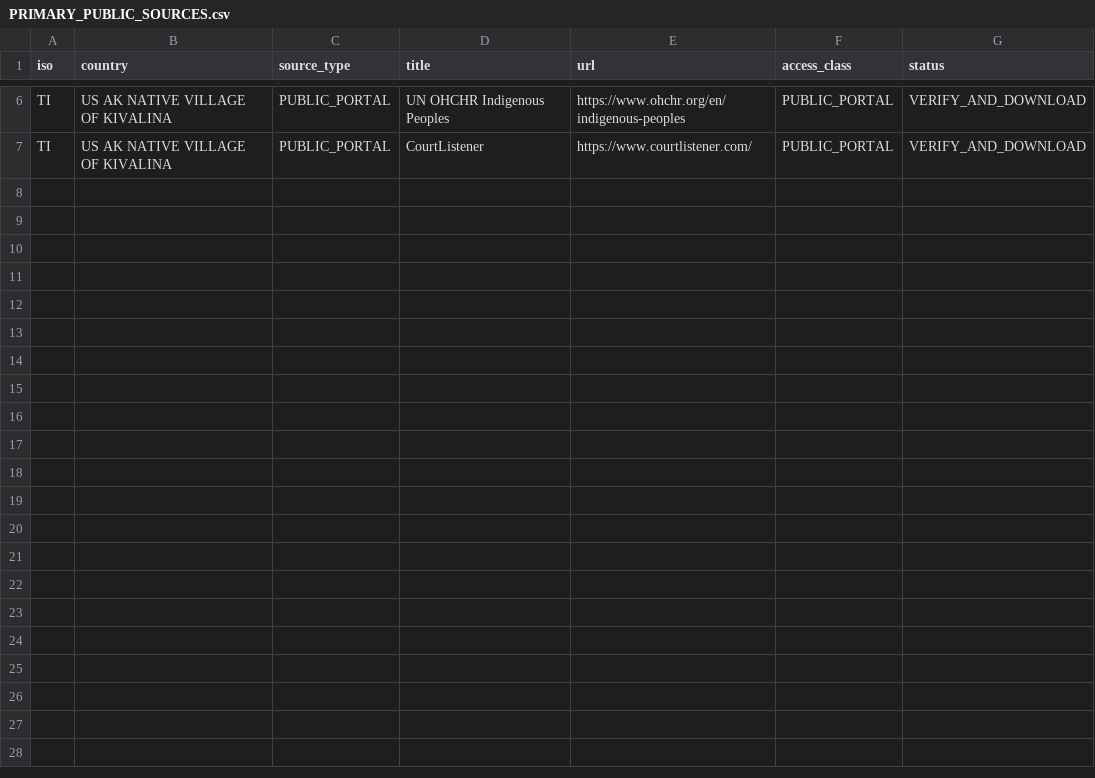
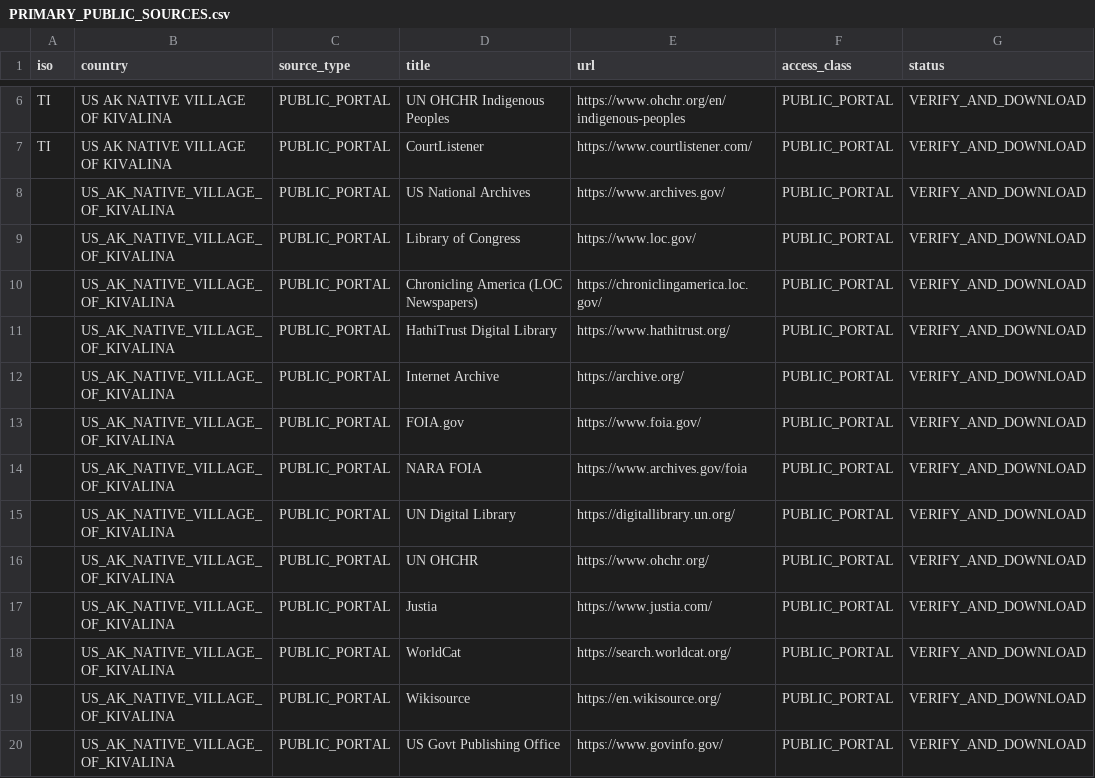
Before and after one commit to GlobalRestitutionAlliance/turtle-island-us-ak-native-village-of-kivalina-master-litigation, a CSV file: 03_Evidentiary_Exhibits/PRIMARY_PUBLIC_SOURCES.csv, drawn as a sheet; only a part is shown, gaps mark what is left out.

Commit message:
Expand primary public source registries (Batch 2)

```diff
--- a/03_Evidentiary_Exhibits/PRIMARY_PUBLIC_SOURCES.csv
+++ b/03_Evidentiary_Exhibits/PRIMARY_PUBLIC_SOURCES.csv
@@ -7 +7,14 @@ TI,US AK NATIVE VILLAGE OF KIVALINA,PUBLIC_PORTAL,UN OHCHR Indigenous Peoples,ht
 TI,US AK NATIVE VILLAGE OF KIVALINA,PUBLIC_PORTAL,CourtListener,https://www.courtlistener.com/,PUBLIC_PORTAL,VERIFY_AND_DOWNLOAD
+,US_AK_NATIVE_VILLAGE_OF_KIVALINA,PUBLIC_PORTAL,US National Archives,https://www.archives.gov/,PUBLIC_PORTAL,VERIFY_AND_DOWNLOAD
+,US_AK_NATIVE_VILLAGE_OF_KIVALINA,PUBLIC_PORTAL,Library of Congress,https://www.loc.gov/,PUBLIC_PORTAL,VERIFY_AND_DOWNLOAD
+,US_AK_NATIVE_VILLAGE_OF_KIVALINA,PUBLIC_PORTAL,Chronicling America (LOC Newspapers),https://chroniclingamerica.loc.gov/,PUBLIC_PORTAL,VERIFY_AND_DOWNLOAD
+,US_AK_NATIVE_VILLAGE_OF_KIVALINA,PUBLIC_PORTAL,HathiTrust Digital Library,https://www.hathitrust.org/,PUBLIC_PORTAL,VERIFY_AND_DOWNLOAD
+,US_AK_NATIVE_VILLAGE_OF_KIVALINA,PUBLIC_PORTAL,Internet Archive,https://archive.org/,PUBLIC_PORTAL,VERIFY_AND_DOWNLOAD
+,US_AK_NATIVE_VILLAGE_OF_KIVALINA,PUBLIC_PORTAL,FOIA.gov,https://www.foia.gov/,PUBLIC_PORTAL,VERIFY_AND_DOWNLOAD
+,US_AK_NATIVE_VILLAGE_OF_KIVALINA,PUBLIC_PORTAL,NARA FOIA,https://www.archives.gov/foia,PUBLIC_PORTAL,VERIFY_AND_DOWNLOAD
+,US_AK_NATIVE_VILLAGE_OF_KIVALINA,PUBLIC_PORTAL,UN Digital Library,https://digitallibrary.un.org/,PUBLIC_PORTAL,VERIFY_AND_DOWNLOAD
+,US_AK_NATIVE_VILLAGE_OF_KIVALINA,PUBLIC_PORTAL,UN OHCHR,https://www.ohchr.org/,PUBLIC_PORTAL,VERIFY_AND_DOWNLOAD
+,US_AK_NATIVE_VILLAGE_OF_KIVALINA,PUBLIC_PORTAL,Justia,https://www.justia.com/,PUBLIC_PORTAL,VERIFY_AND_DOWNLOAD
+,US_AK_NATIVE_VILLAGE_OF_KIVALINA,PUBLIC_PORTAL,WorldCat,https://search.worldcat.org/,PUBLIC_PORTAL,VERIFY_AND_DOWNLOAD
+,US_AK_NATIVE_VILLAGE_OF_KIVALINA,PUBLIC_PORTAL,Wikisource,https://en.wikisource.org/,PUBLIC_PORTAL,VERIFY_AND_DOWNLOAD
+,US_AK_NATIVE_VILLAGE_OF_KIVALINA,PUBLIC_PORTAL,US Govt Publishing Office,https://www.govinfo.gov/,PUBLIC_PORTAL,VERIFY_AND_DOWNLOAD
```
Also changed, not shown: 2 other files.
